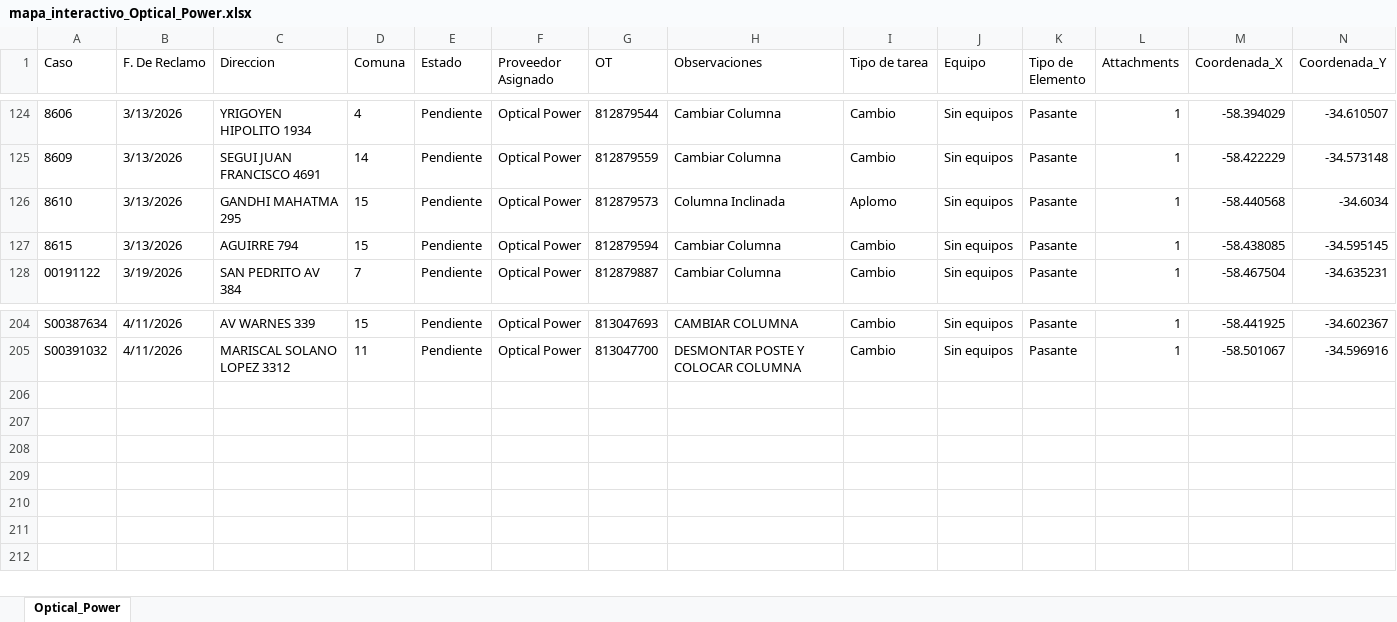
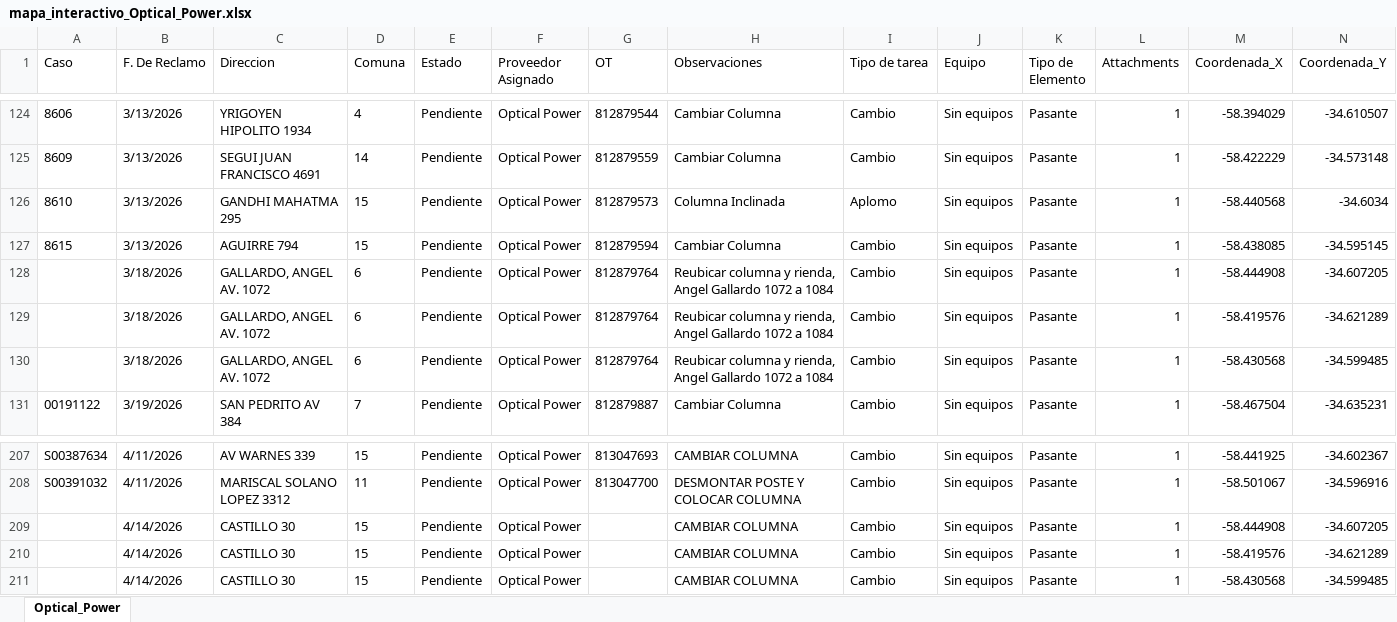
Before and after one commit to gestiondereclamosteco/opticalpower, an Excel workbook: mapa_interactivo_Optical_Power.xlsx, sheet Optical_Power, drawn as a sheet; only a part is shown, gaps mark what is left out; values as stored, in another font and other column widths than the file's, no borders; rows hold the shown columns only; the diff names each change by its address in the sheet, - before the commit and + after, or states it on an @@ line.

Commit message:
Actualizacion automatica del mapa (2026-04-16 09:12:53)

```diff
--- a/mapa_interactivo_Optical_Power.xlsx (sheet Optical_Power)
+++ b/mapa_interactivo_Optical_Power.xlsx (sheet Optical_Power)
+row 128:  | 3/18/2026 | GALLARDO, ANGEL AV. 1072 | 6 | Pendiente | Optical Power | 812879764 | Reubicar columna y rienda, Angel Gallardo 1072 a 1084 | Cambio | Sin equipos | Pasante | 1 | -58.444908 | -34.607205
+row 129:  | 3/18/2026 | GALLARDO, ANGEL AV. 1072 | 6 | Pendiente | Optical Power | 812879764 | Reubicar columna y rienda, Angel Gallardo 1072 a 1084 | Cambio | Sin equipos | Pasante | 1 | -58.419576 | -34.621289
+row 130:  | 3/18/2026 | GALLARDO, ANGEL AV. 1072 | 6 | Pendiente | Optical Power | 812879764 | Reubicar columna y rienda, Angel Gallardo 1072 a 1084 | Cambio | Sin equipos | Pasante | 1 | -58.430568 | -34.599485
+row 209:  | 4/14/2026 | CASTILLO 30 | 15 | Pendiente | Optical Power |  | CAMBIAR COLUMNA | Cambio | Sin equipos | Pasante | 1 | -58.444908 | -34.607205
+row 210:  | 4/14/2026 | CASTILLO 30 | 15 | Pendiente | Optical Power |  | CAMBIAR COLUMNA | Cambio | Sin equipos | Pasante | 1 | -58.419576 | -34.621289
+row 211:  | 4/14/2026 | CASTILLO 30 | 15 | Pendiente | Optical Power |  | CAMBIAR COLUMNA | Cambio | Sin equipos | Pasante | 1 | -58.430568 | -34.599485
```
Also changed, not shown: 1 other file.
